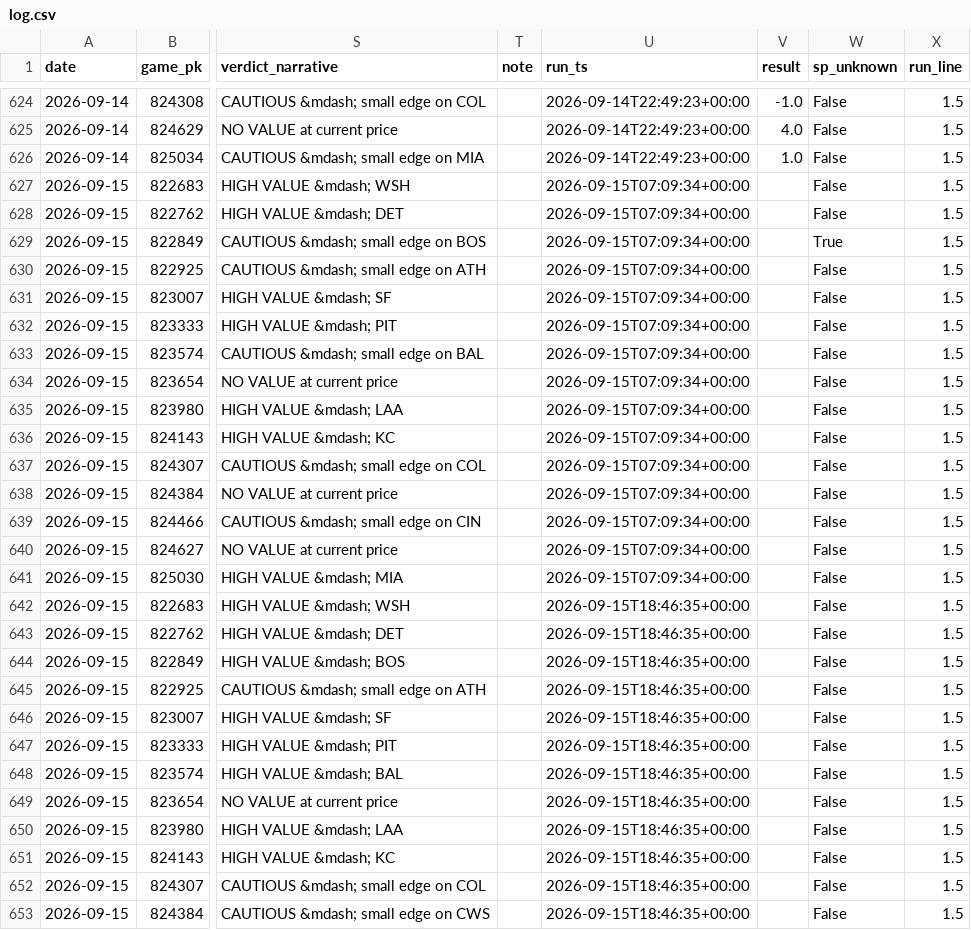
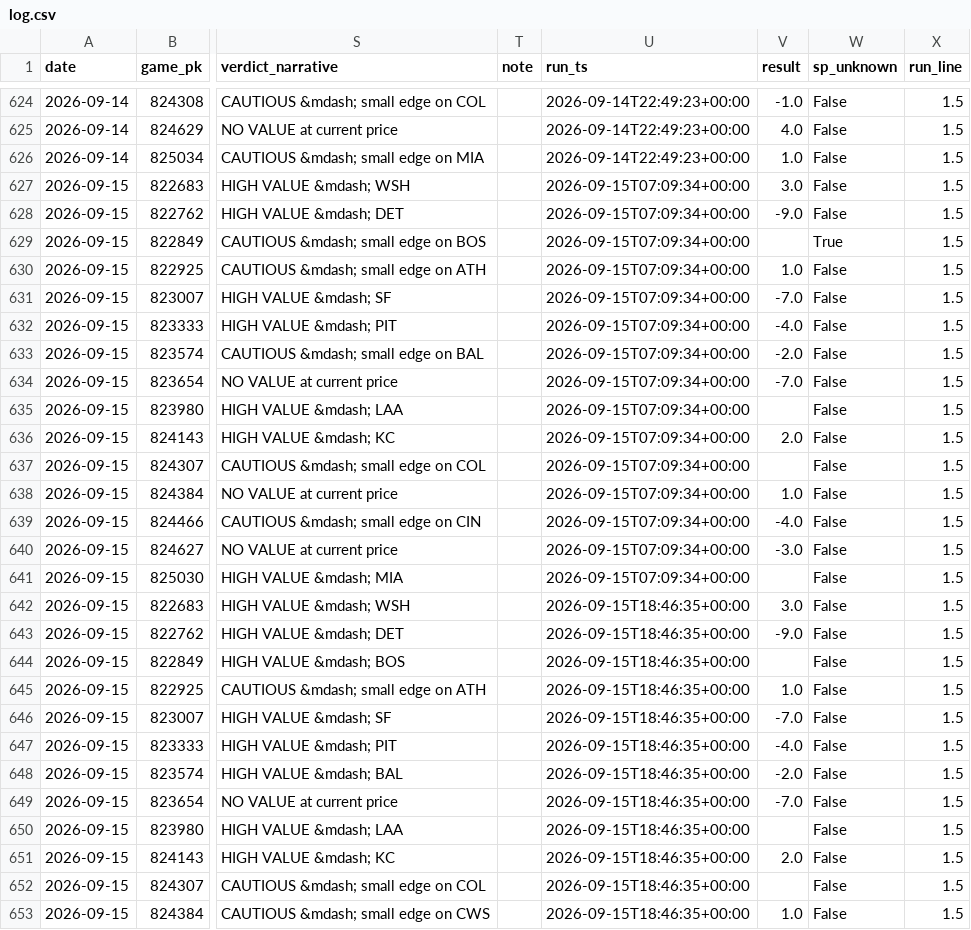
Before and after one commit to jdev-02/gooseline-model-hq, a CSV file: data/mlb/narrative/log.csv, drawn as a sheet; only a part is shown, gaps mark what is left out; the diff covers the shown part only; the diff names each change by its address in the sheet, - before the commit and + after, or states it on an @@ line.

```diff
--- a/data/mlb/narrative/log.csv
+++ b/data/mlb/narrative/log.csv
-V627 (result): (empty)
+V627 (result): 3.0
-V628 (result): (empty)
+V628 (result): -9.0
-V630 (result): (empty)
+V630 (result): 1.0
-V631 (result): (empty)
+V631 (result): -7.0
-V632 (result): (empty)
+V632 (result): -4.0
-V633 (result): (empty)
+V633 (result): -2.0
-V634 (result): (empty)
+V634 (result): -7.0
-V636 (result): (empty)
+V636 (result): 2.0
-V638 (result): (empty)
+V638 (result): 1.0
-V639 (result): (empty)
+V639 (result): -4.0
-V640 (result): (empty)
+V640 (result): -3.0
-V642 (result): (empty)
+V642 (result): 3.0
-V643 (result): (empty)
+V643 (result): -9.0
-V645 (result): (empty)
+V645 (result): 1.0
-V646 (result): (empty)
+V646 (result): -7.0
-V647 (result): (empty)
+V647 (result): -4.0
-V648 (result): (empty)
+V648 (result): -2.0
-V649 (result): (empty)
+V649 (result): -7.0
-V651 (result): (empty)
+V651 (result): 2.0
-V653 (result): (empty)
+V653 (result): 1.0
```
Also changed, not shown: 79 edited cells elsewhere in this file, data/mlb/paper_trades.csv, 5 other files.
